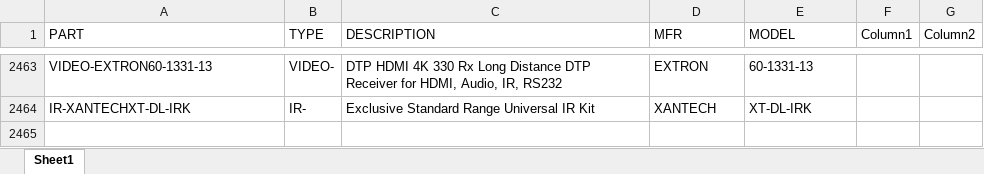
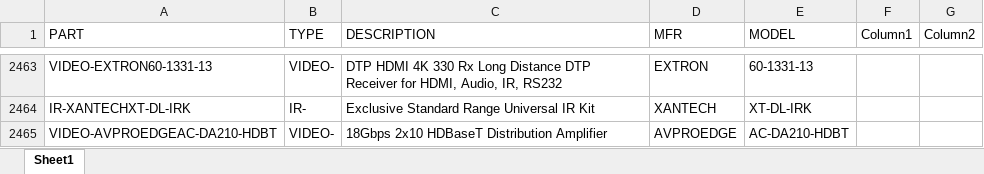
Before and after one commit to bruceb85/av_equipment_list, an Excel workbook: MASTER AV PRICING.xlsx, sheet Sheet1, drawn as a sheet; only a part is shown, gaps mark what is left out; values as stored, in another font and other column widths than the file's, no borders; conditional formats and table styles not drawn; the diff names each change by its address in the sheet, - before the commit and + after, or states it on an @@ line.

Commit message:
Update MASTER AV PRICING.xlsx

```diff
--- a/MASTER AV PRICING.xlsx (sheet Sheet1)
+++ b/MASTER AV PRICING.xlsx (sheet Sheet1)
+row 2465: VIDEO-AVPROEDGEAC-DA210-HDBT | VIDEO- | 18Gbps 2x10 HDBaseT Distribution Amplifier | AVPROEDGE | AC-DA210-HDBT
```
